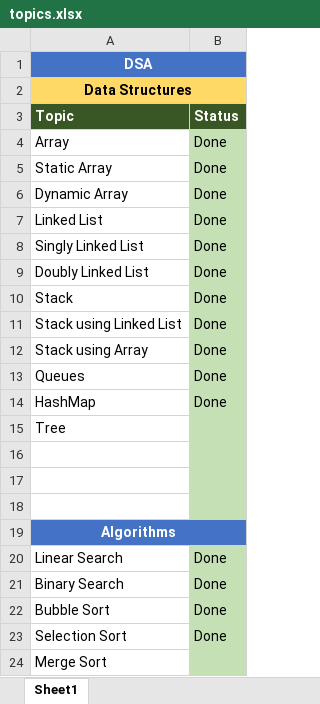
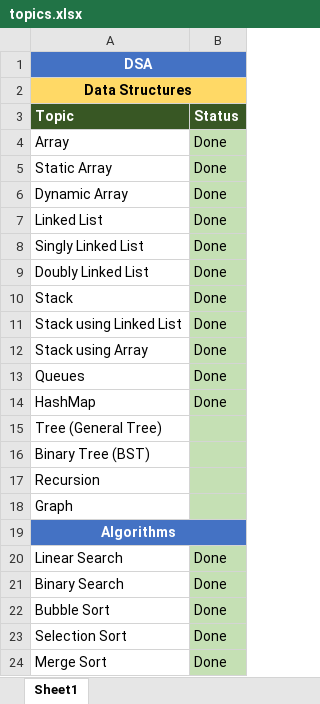
Before and after one commit to hussain-jawaid/DSA, an Excel workbook: topics.xlsx, sheet Sheet1, drawn as a sheet; values as stored, in another font and other column widths than the file's, no borders; the diff names each change by its address in the sheet, - before the commit and + after, or states it on an @@ line.

Commit message:
Add more topics

```diff
--- a/topics.xlsx (sheet Sheet1)
+++ b/topics.xlsx (sheet Sheet1)
-A15 (Topic): Tree
+A15 (Topic): Tree (General Tree)
-A16 (Topic): (empty)
+A16 (Topic): Binary Tree (BST)
-A17 (Topic): (empty)
+A17 (Topic): Recursion
-A18 (Topic): (empty)
+A18 (Topic): Graph
-B24 (Status): (empty)
+B24 (Status): Done
```
Also changed, not shown: 43 other files.
